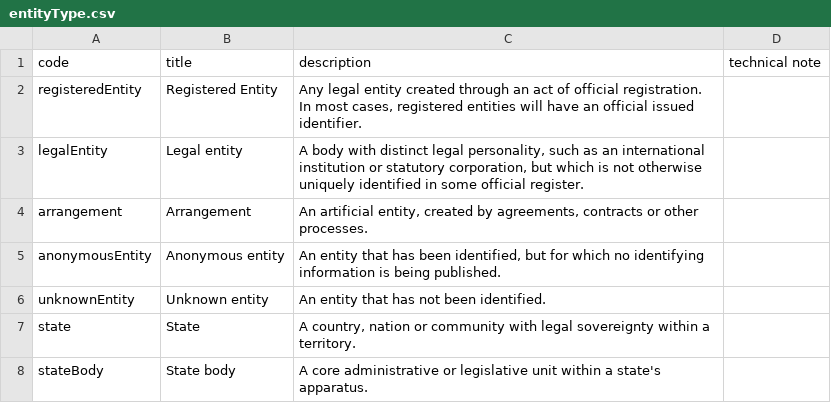
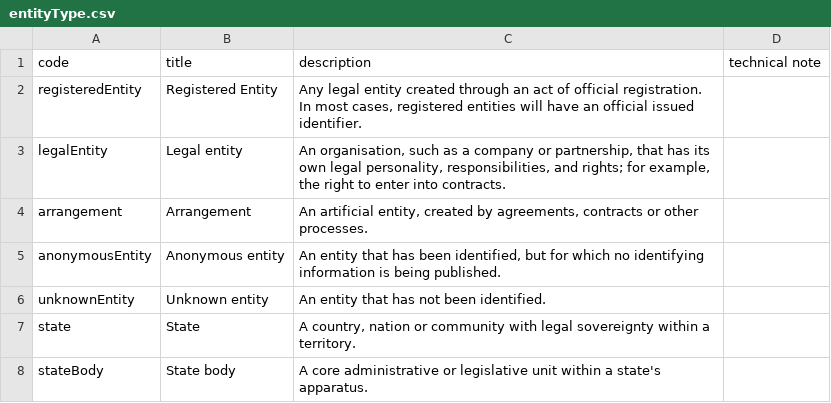
Before and after one commit to openownership/data-standard, a CSV file: schema/codelists/entityType.csv, drawn as a sheet.

Commit message:
Update description of legal entity to match Open Ownership glossary
Glossary updated on 30th May 2022. Pull request submitted here to update this in future BODS release https://docs.google.com/spreadsheets/d/1vdf6Emicrm6DiinmqXT6unpuEx__zbzO-x4UBzHfACM/edit#gid=1399019670

```diff
--- a/schema/codelists/entityType.csv
+++ b/schema/codelists/entityType.csv
@@ -2,3 +2,3 @@ code,title,description,technical note
 registeredEntity,Registered Entity,"Any legal entity created through an act of official registration. In most cases, registered entities will have an official issued identifier.",
-legalEntity,Legal entity,"A body with distinct legal personality, such as an international institution or statutory corporation, but which is not otherwise uniquely identified in some official register.",
+legalEntity,Legal entity,"An organisation, such as a company or partnership, that has its own legal personality, responsibilities, and rights; for example, the right to enter into contracts.",
 arrangement,Arrangement,"An artificial entity, created by agreements, contracts or other processes.",
```
